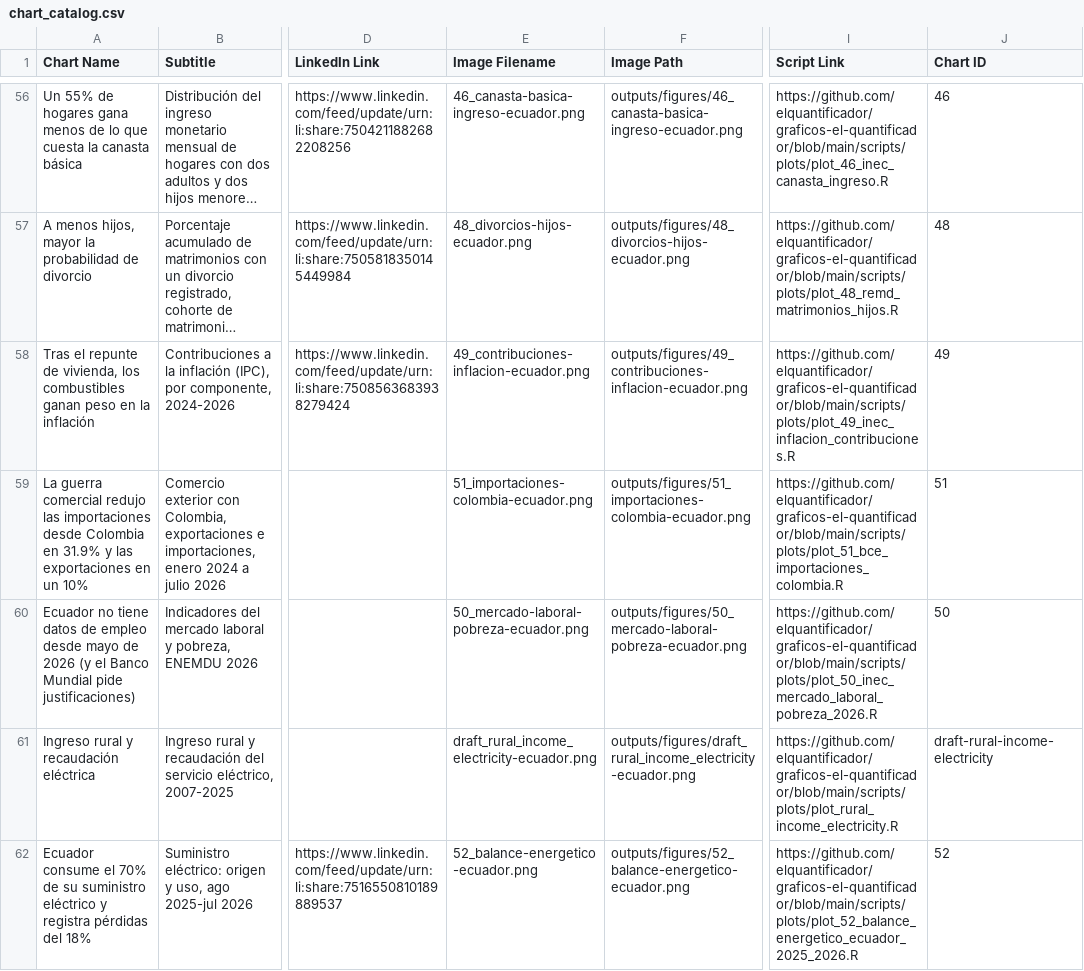
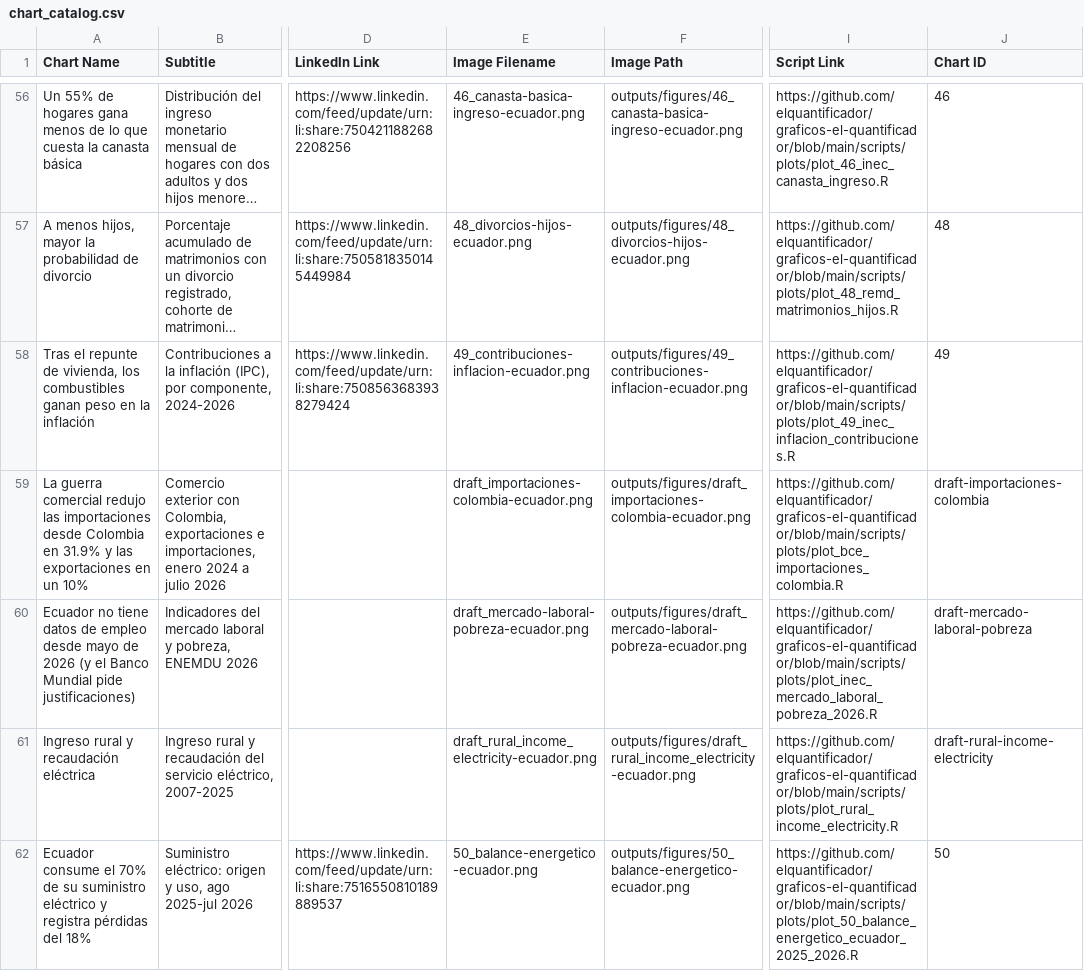
Before and after one commit to elquantificador/graficos-el-quantificador, a CSV file: outputs/chart_catalog/chart_catalog.csv, drawn as a sheet; only a part is shown, gaps mark what is left out; long unchanged cells end in …; the diff names each change by its address in the sheet, - before the commit and + after, or states it on an @@ line.

```diff
--- a/outputs/chart_catalog/chart_catalog.csv
+++ b/outputs/chart_catalog/chart_catalog.csv
-E59 (Image Filename): 51_importaciones-colombia-ecuador.png
+E59 (Image Filename): draft_importaciones-colombia-ecuador.png
-F59 (Image Path): outputs/figures/51_importaciones-colombia-ecuador.png
+F59 (Image Path): outputs/figures/draft_importaciones-colombia-ecuador.png
-I59 (Script Link): https://github.com/elquantificador/graficos-el-quantificador/blob/main/scripts/plots/plot_51_bce_importaciones_colombia.R
+I59 (Script Link): https://github.com/elquantificador/graficos-el-quantificador/blob/main/scripts/plots/plot_bce_importaciones_colombia.R
-J59 (Chart ID): 51
+J59 (Chart ID): draft-importaciones-colombia
-E60 (Image Filename): 50_mercado-laboral-pobreza-ecuador.png
+E60 (Image Filename): draft_mercado-laboral-pobreza-ecuador.png
-F60 (Image Path): outputs/figures/50_mercado-laboral-pobreza-ecuador.png
+F60 (Image Path): outputs/figures/draft_mercado-laboral-pobreza-ecuador.png
-I60 (Script Link): https://github.com/elquantificador/graficos-el-quantificador/blob/main/scripts/plots/plot_50_inec_mercado_laboral_pobreza_2026.R
+I60 (Script Link): https://github.com/elquantificador/graficos-el-quantificador/blob/main/scripts/plots/plot_inec_mercado_laboral_pobreza_2026.R
-J60 (Chart ID): 50
+J60 (Chart ID): draft-mercado-laboral-pobreza
-E62 (Image Filename): 52_balance-energetico-ecuador.png
+E62 (Image Filename): 50_balance-energetico-ecuador.png
-F62 (Image Path): outputs/figures/52_balance-energetico-ecuador.png
+F62 (Image Path): outputs/figures/50_balance-energetico-ecuador.png
-I62 (Script Link): https://github.com/elquantificador/graficos-el-quantificador/blob/main/scripts/plots/plot_52_balance_energetico_ecuador_2025_2026.R
+I62 (Script Link): https://github.com/elquantificador/graficos-el-quantificador/blob/main/scripts/plots/plot_50_balance_energetico_ecuador_2025_2026.R
-J62 (Chart ID): 52
+J62 (Chart ID): 50
```
Also changed, not shown: 11 other files.
